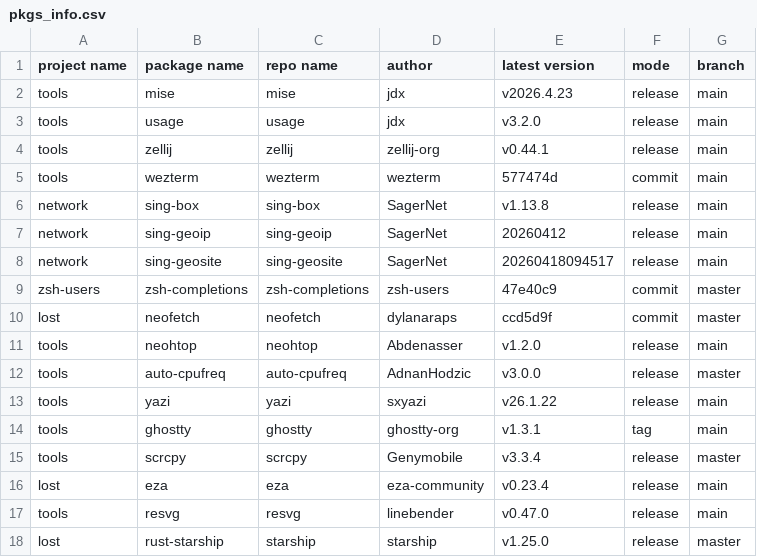
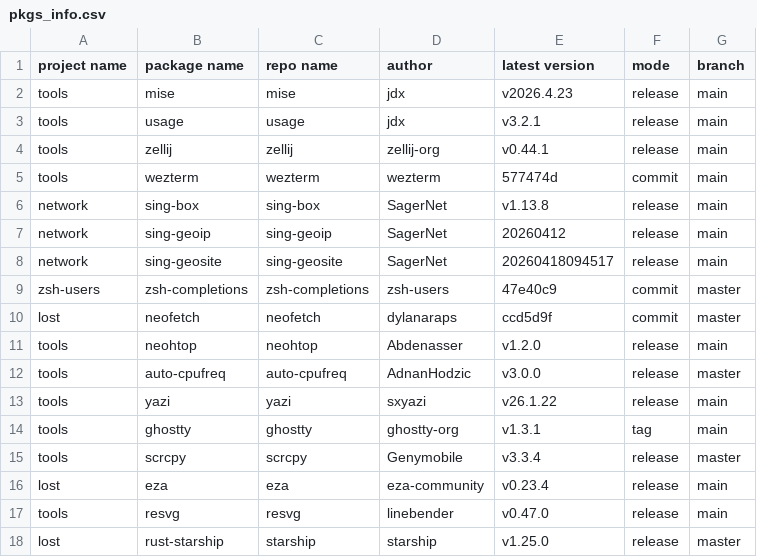
Before and after one commit to calyle/pkgs, a CSV file: .github/pkgs_info.csv, drawn as a sheet.

```diff
--- a/.github/pkgs_info.csv
+++ b/.github/pkgs_info.csv
@@ -2,3 +2,3 @@ project name,package name,repo name,author,latest version,mode,branch
 tools,mise,mise,jdx,v2026.4.23,release,main
-tools,usage,usage,jdx,v3.2.0,release,main
+tools,usage,usage,jdx,v3.2.1,release,main
 tools,zellij,zellij,zellij-org,v0.44.1,release,main
```
